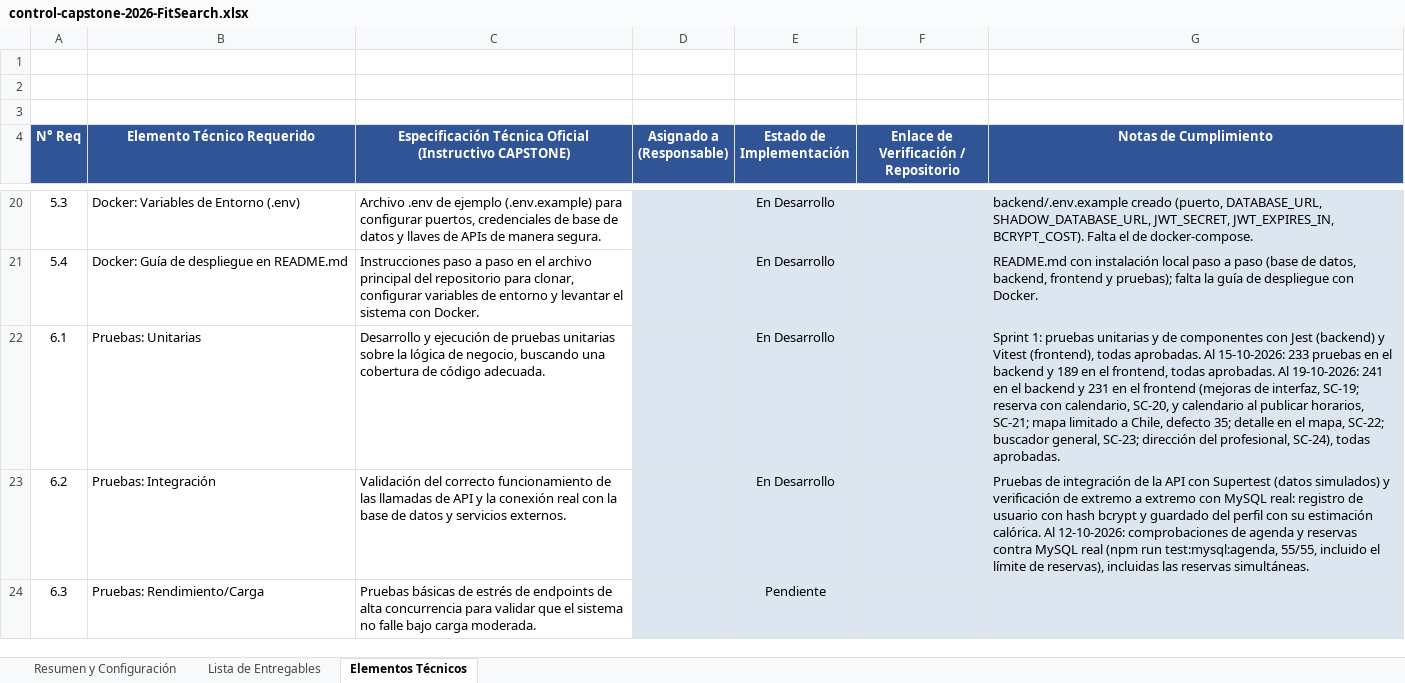
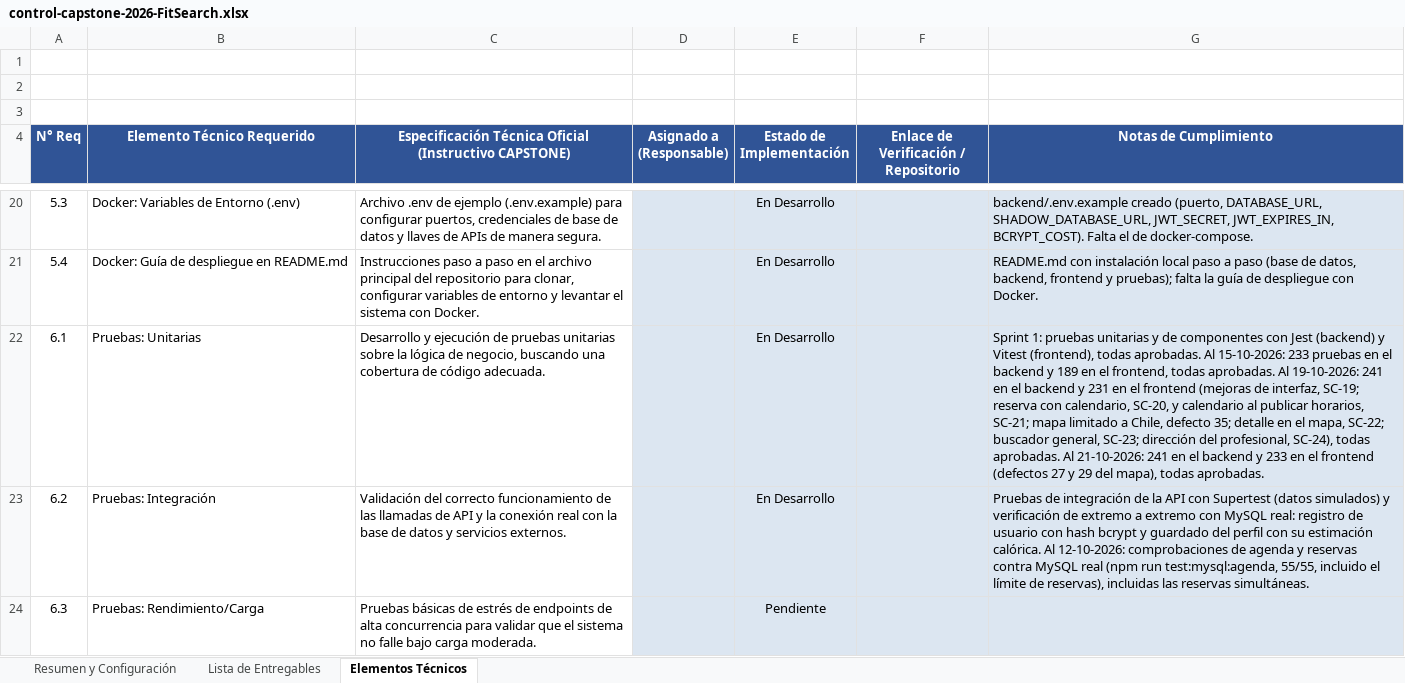
Before and after one commit to rodriacr/FitSearch, an Excel workbook: FASE 2/Evidencias Proyecto/Evidencias de documentación/Control del proyecto/control-capstone-2026-FitSearch.xlsx, sheet Elementos Técnicos, drawn as a sheet; only a part is shown, gaps mark what is left out; values as stored, in another font and other column widths than the file's, no borders; the diff names each change by its address in the sheet, - before the commit and + after, or states it on an @@ line.

```diff
--- a/FASE 2/Evidencias Proyecto/Evidencias de documentación/Control del proyecto/control-capstone-2026-FitSearch.xlsx (sheet Elementos Técnicos)
+++ b/FASE 2/Evidencias Proyecto/Evidencias de documentación/Control del proyecto/control-capstone-2026-FitSearch.xlsx (sheet Elementos Técnicos)
-G22 (Notas de Cumplimiento): …todas aprobadas.
+G22 (Notas de Cumplimiento): …todas aprobadas. Al 21-10-2026: 241 en el backend y 233 en el frontend (defectos 27 y 29 del mapa), todas aprobadas.
```
Also changed, not shown: sheet Lista de Entregables, FASE 1/Evidencias Grupales/Material complementario/PMOInformatica_Plantilla_de_Product_Backlog.xlsx, FASE 2/Evidencias Proyecto/Evidencias de documentación/Plan de Pruebas/Planilla_Casos_de_Prueba_Template.xlsx, 7 other files.
